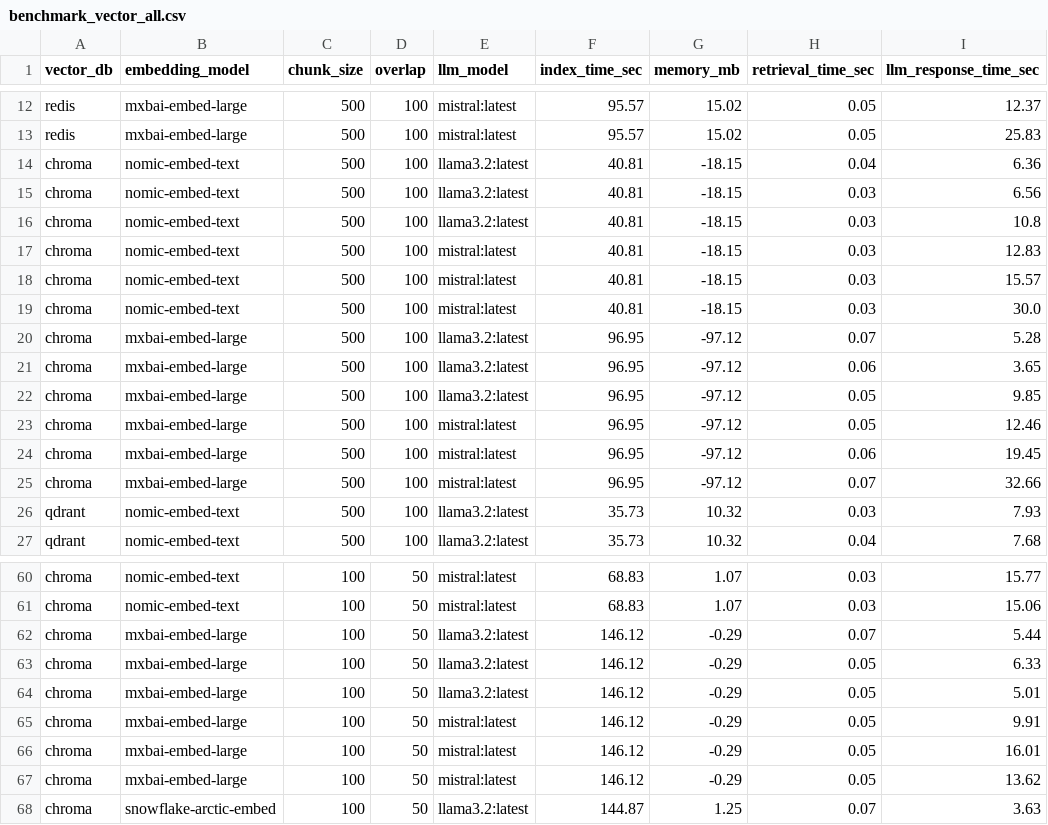
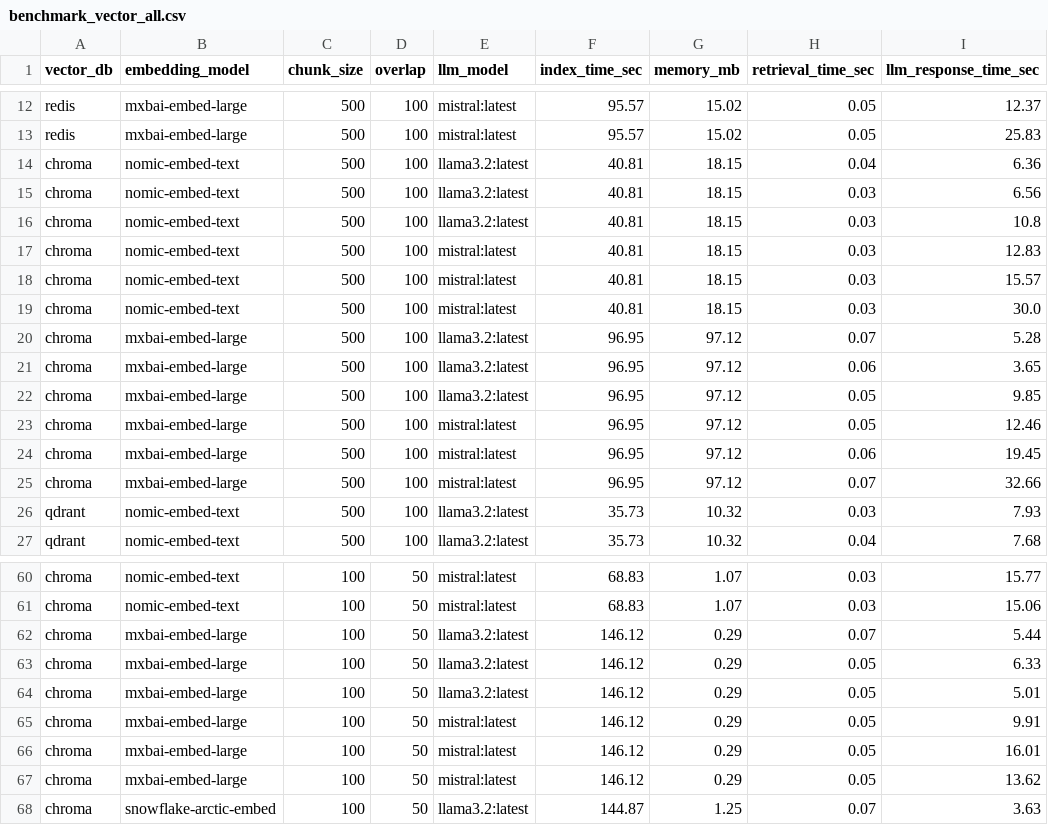
Before and after one commit to Jake-Ashkenase/Class_Notes_RAG_Pipeline, a CSV file: benchmark_vector_all.csv, drawn as a sheet; only a part is shown, gaps mark what is left out.

Commit message:
benchmarkdata

```diff
--- a/benchmark_vector_all.csv
+++ b/benchmark_vector_all.csv
@@ -13,14 +13,14 @@ redis,mxbai-embed-large,500,100,mistral:latest,95.57,15.02,0.05,12.37
 redis,mxbai-embed-large,500,100,mistral:latest,95.57,15.02,0.05,25.83
-chroma,nomic-embed-text,500,100,llama3.2:latest,40.81,-18.15,0.04,6.36
-chroma,nomic-embed-text,500,100,llama3.2:latest,40.81,-18.15,0.03,6.56
-chroma,nomic-embed-text,500,100,llama3.2:latest,40.81,-18.15,0.03,10.8
-chroma,nomic-embed-text,500,100,mistral:latest,40.81,-18.15,0.03,12.83
-chroma,nomic-embed-text,500,100,mistral:latest,40.81,-18.15,0.03,15.57
-chroma,nomic-embed-text,500,100,mistral:latest,40.81,-18.15,0.03,30.0
-chroma,mxbai-embed-large,500,100,llama3.2:latest,96.95,-97.12,0.07,5.28
-chroma,mxbai-embed-large,500,100,llama3.2:latest,96.95,-97.12,0.06,3.65
-chroma,mxbai-embed-large,500,100,llama3.2:latest,96.95,-97.12,0.05,9.85
-chroma,mxbai-embed-large,500,100,mistral:latest,96.95,-97.12,0.05,12.46
-chroma,mxbai-embed-large,500,100,mistral:latest,96.95,-97.12,0.06,19.45
-chroma,mxbai-embed-large,500,100,mistral:latest,96.95,-97.12,0.07,32.66
+chroma,nomic-embed-text,500,100,llama3.2:latest,40.81,18.15,0.04,6.36
+chroma,nomic-embed-text,500,100,llama3.2:latest,40.81,18.15,0.03,6.56
+chroma,nomic-embed-text,500,100,llama3.2:latest,40.81,18.15,0.03,10.8
+chroma,nomic-embed-text,500,100,mistral:latest,40.81,18.15,0.03,12.83
+chroma,nomic-embed-text,500,100,mistral:latest,40.81,18.15,0.03,15.57
+chroma,nomic-embed-text,500,100,mistral:latest,40.81,18.15,0.03,30.0
+chroma,mxbai-embed-large,500,100,llama3.2:latest,96.95,97.12,0.07,5.28
+chroma,mxbai-embed-large,500,100,llama3.2:latest,96.95,97.12,0.06,3.65
+chroma,mxbai-embed-large,500,100,llama3.2:latest,96.95,97.12,0.05,9.85
+chroma,mxbai-embed-large,500,100,mistral:latest,96.95,97.12,0.05,12.46
+chroma,mxbai-embed-large,500,100,mistral:latest,96.95,97.12,0.06,19.45
+chroma,mxbai-embed-large,500,100,mistral:latest,96.95,97.12,0.07,32.66
 qdrant,nomic-embed-text,500,100,llama3.2:latest,35.73,10.32,0.03,7.93
@@ -61,8 +61,8 @@ chroma,nomic-embed-text,100,50,mistral:latest,68.83,1.07,0.03,15.77
 chroma,nomic-embed-text,100,50,mistral:latest,68.83,1.07,0.03,15.06
-chroma,mxbai-embed-large,100,50,llama3.2:latest,146.12,-0.29,0.07,5.44
-chroma,mxbai-embed-large,100,50,llama3.2:latest,146.12,-0.29,0.05,6.33
-chroma,mxbai-embed-large,100,50,llama3.2:latest,146.12,-0.29,0.05,5.01
-chroma,mxbai-embed-large,100,50,mistral:latest,146.12,-0.29,0.05,9.91
-chroma,mxbai-embed-large,100,50,mistral:latest,146.12,-0.29,0.05,16.01
-chroma,mxbai-embed-large,100,50,mistral:latest,146.12,-0.29,0.05,13.62
+chroma,mxbai-embed-large,100,50,llama3.2:latest,146.12,0.29,0.07,5.44
+chroma,mxbai-embed-large,100,50,llama3.2:latest,146.12,0.29,0.05,6.33
+chroma,mxbai-embed-large,100,50,llama3.2:latest,146.12,0.29,0.05,5.01
+chroma,mxbai-embed-large,100,50,mistral:latest,146.12,0.29,0.05,9.91
+chroma,mxbai-embed-large,100,50,mistral:latest,146.12,0.29,0.05,16.01
+chroma,mxbai-embed-large,100,50,mistral:latest,146.12,0.29,0.05,13.62
 chroma,snowflake-arctic-embed,100,50,llama3.2:latest,144.87,1.25,0.07,3.63
```
